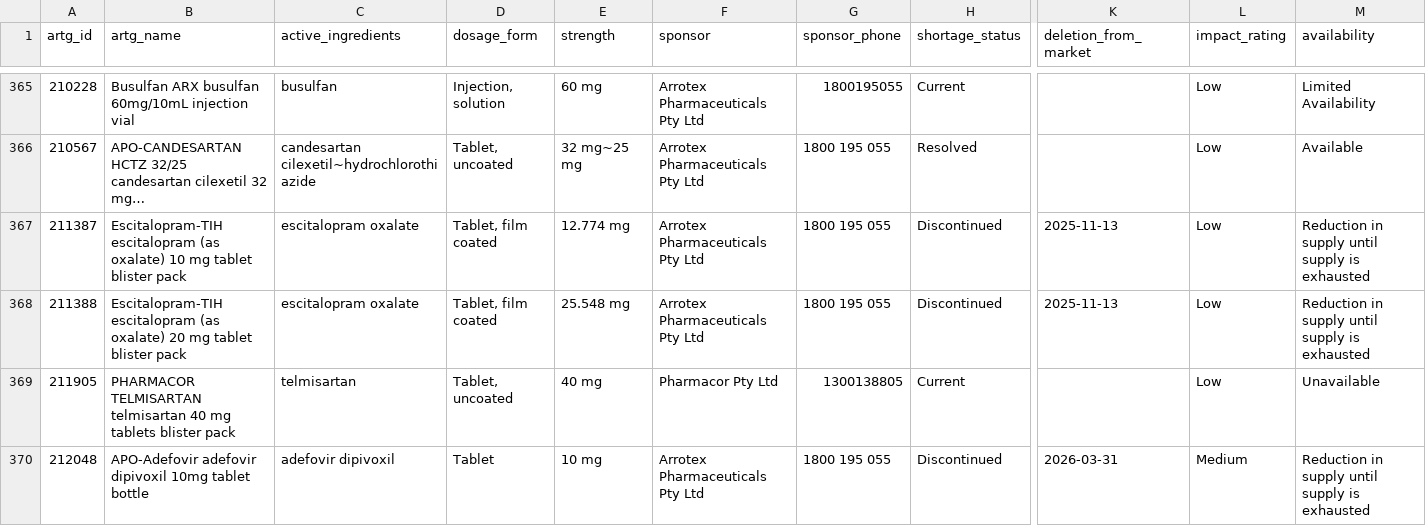
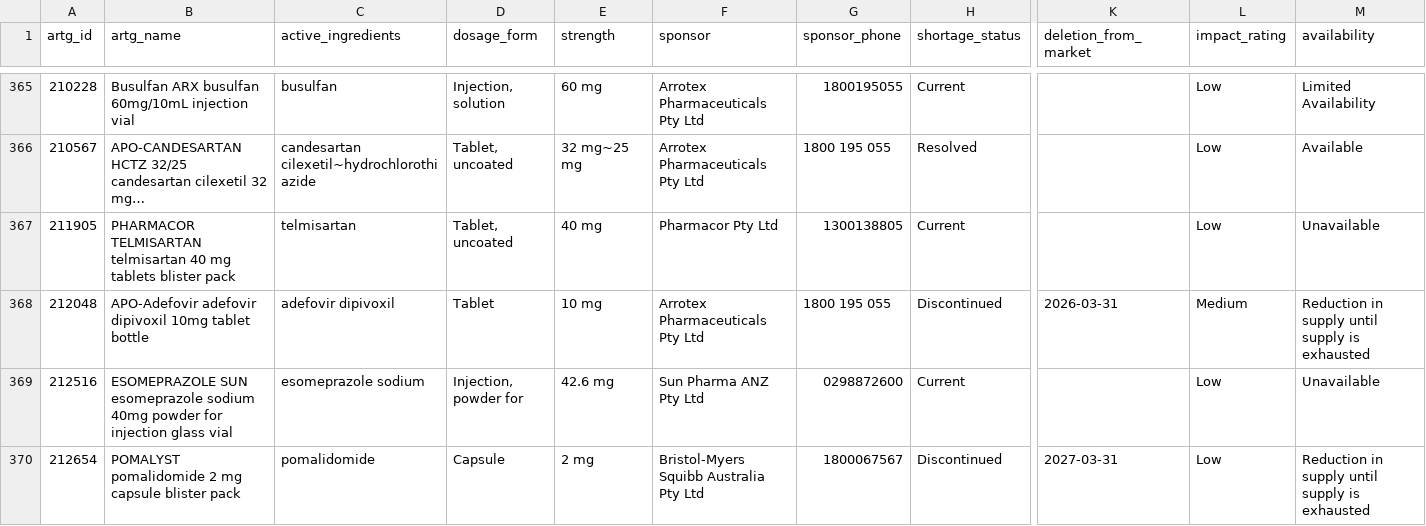
Before and after one commit to nehas190-sujith/neha, a CSV file: data/tga_current.csv, drawn as a sheet; only a part is shown, gaps mark what is left out; the shorter side is filled out with more unchanged rows; long unchanged cells end in …; rows hold the shown columns only; the diff names each change by its address in the sheet, - before the commit and + after, or states it on an @@ line.

```diff
--- a/data/tga_current.csv
+++ b/data/tga_current.csv
-row 367: 211387 | Escitalopram-TIH escitalopram (as oxalate) 10 mg tablet blister pack | escitalopram oxalate | Tablet, film coated | 12.774 mg | Arrotex Pharmaceuticals Pty Ltd | 1800 195 055 | Discontinued | 2025-11-13 | Low | Reduction in supply until supply is exhausted
-row 368: 211388 | Escitalopram-TIH escitalopram (as oxalate) 20 mg tablet blister pack | escitalopram oxalate | Tablet, film coated | 25.548 mg | Arrotex Pharmaceuticals Pty Ltd | 1800 195 055 | Discontinued | 2025-11-13 | Low | Reduction in supply until supply is exhausted
```
Also changed, not shown: data/global_source_summary.csv, 2 other files.
